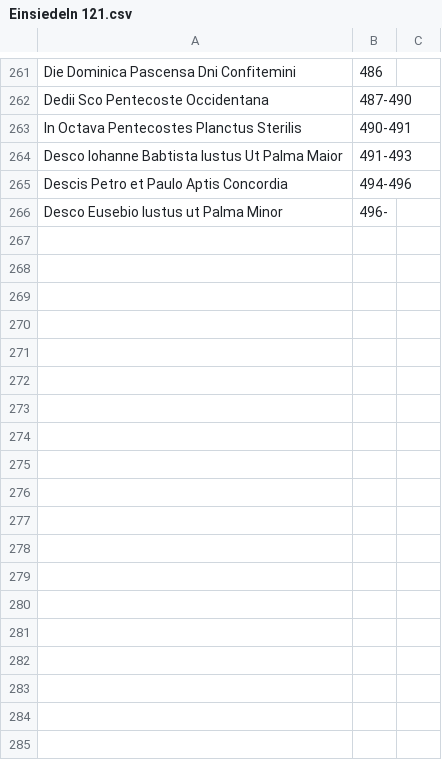
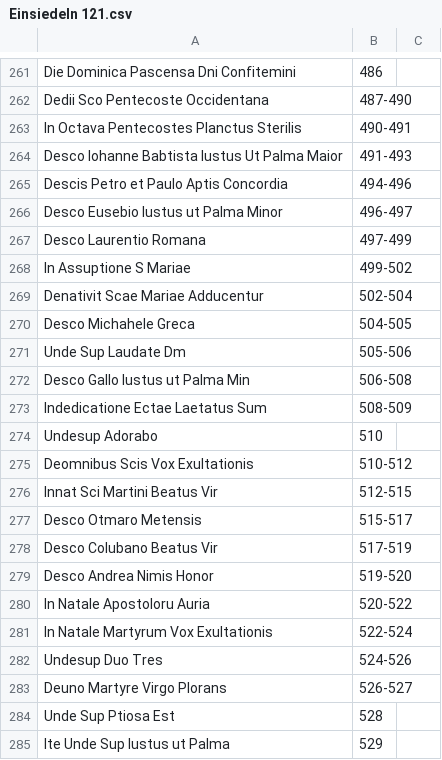
Before and after one commit to HCMID/chant, a CSV file: Einsiedeln 121.csv, drawn as a sheet; only a part is shown, gaps mark what is left out.

Commit message:
Update Einsiedeln 121.csv

```diff
--- a/Einsiedeln 121.csv
+++ b/Einsiedeln 121.csv
@@ -265,2 +265,21 @@ Desco Iohanne Babtista Iustus Ut Palma Maior, 491-493,
 Descis Petro et Paulo Aptis Concordia, 494-496,
-Desco Eusebio Iustus ut Palma Minor, 496-
+Desco Eusebio Iustus ut Palma Minor, 496-497,
+Desco Laurentio Romana, 497-499,
+In Assuptione S Mariae, 499-502,
+Denativit Scae Mariae Adducentur, 502-504,
+Desco Michahele Greca, 504-505,
+Unde Sup Laudate Dm, 505-506,
+Desco Gallo Iustus ut Palma Min, 506-508,
+Indedicatione Ectae Laetatus Sum, 508-509,
+Undesup Adorabo, 510,
+Deomnibus Scis Vox Exultationis, 510-512,
+Innat Sci Martini Beatus Vir, 512-515,
+Desco Otmaro Metensis, 515-517,
+Desco Colubano Beatus Vir, 517-519,
+Desco Andrea Nimis Honor, 519-520
+In Natale Apostoloru Auria, 520-522,
+In Natale Martyrum Vox Exultationis, 522-524,
+Undesup Duo Tres, 524-526,
+Deuno Martyre Virgo Plorans, 526-527,
+Unde Sup Ptiosa Est, 528,
+Ite Unde Sup Iustus ut Palma, 529
```
